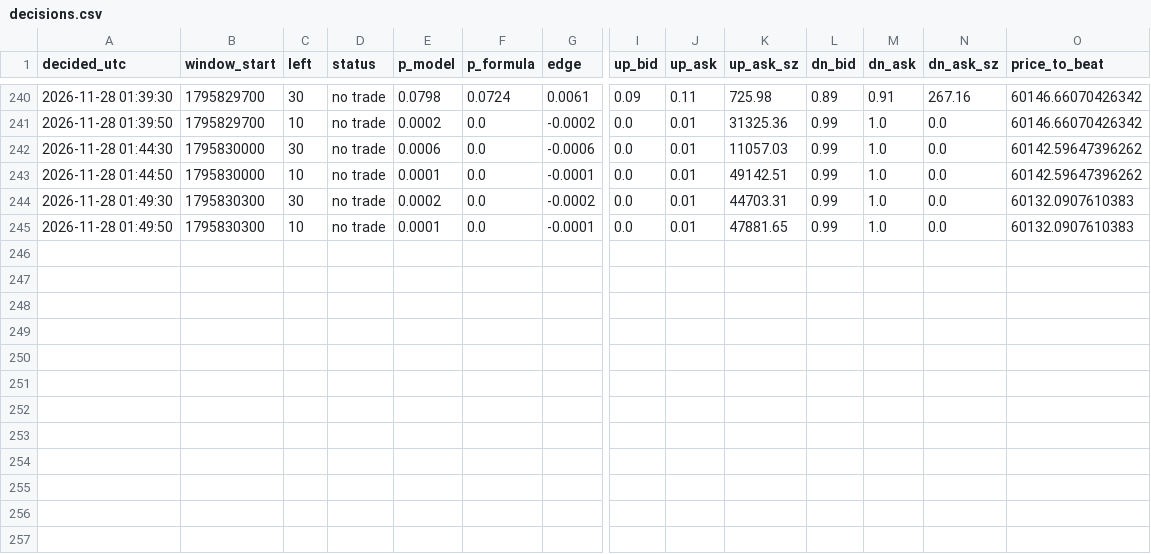
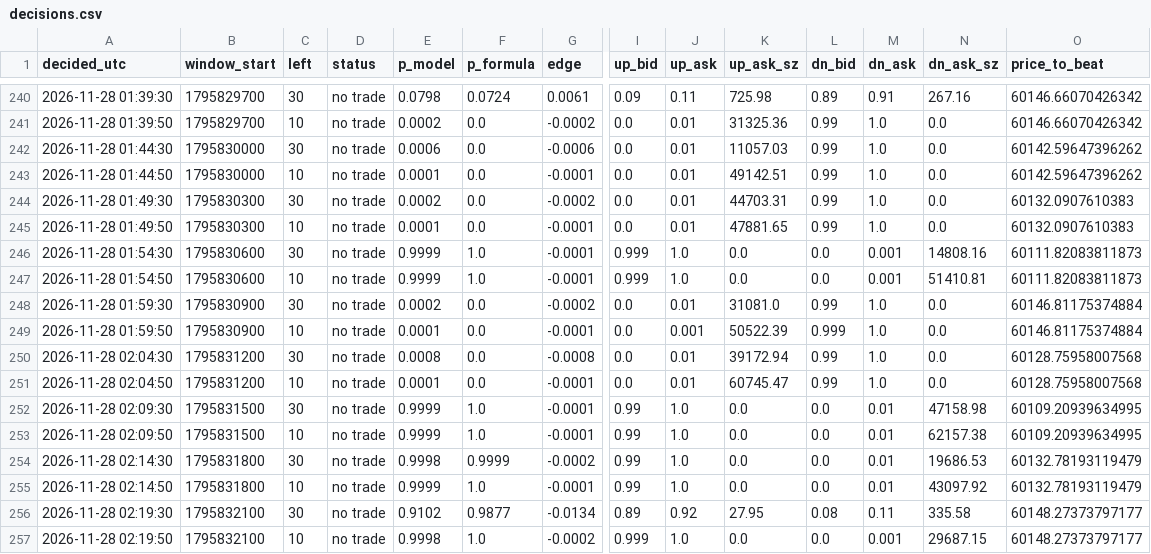
Before and after one commit to X-355/polybot, a CSV file: data/decisions.csv, drawn as a sheet; only a part is shown, gaps mark what is left out; rows hold the shown columns only; the diff names each change by its address in the sheet, - before the commit and + after, or states it on an @@ line.

```diff
--- a/data/decisions.csv
+++ b/data/decisions.csv
+row 246: 2026-11-28 01:54:30 | 1795830600 | 30 | no trade | 0.9999 | 1.0 | -0.0001 | 0.999 | 1.0 | 0.0 | 0.0 | 0.001 | 14808.16 | 60111.82083811873
+row 247: 2026-11-28 01:54:50 | 1795830600 | 10 | no trade | 0.9999 | 1.0 | -0.0001 | 0.999 | 1.0 | 0.0 | 0.0 | 0.001 | 51410.81 | 60111.82083811873
+row 248: 2026-11-28 01:59:30 | 1795830900 | 30 | no trade | 0.0002 | 0.0 | -0.0002 | 0.0 | 0.01 | 31081.0 | 0.99 | 1.0 | 0.0 | 60146.81175374884
+row 249: 2026-11-28 01:59:50 | 1795830900 | 10 | no trade | 0.0001 | 0.0 | -0.0001 | 0.0 | 0.001 | 50522.39 | 0.999 | 1.0 | 0.0 | 60146.81175374884
+row 250: 2026-11-28 02:04:30 | 1795831200 | 30 | no trade | 0.0008 | 0.0 | -0.0008 | 0.0 | 0.01 | 39172.94 | 0.99 | 1.0 | 0.0 | 60128.75958007568
+row 251: 2026-11-28 02:04:50 | 1795831200 | 10 | no trade | 0.0001 | 0.0 | -0.0001 | 0.0 | 0.01 | 60745.47 | 0.99 | 1.0 | 0.0 | 60128.75958007568
+row 252: 2026-11-28 02:09:30 | 1795831500 | 30 | no trade | 0.9999 | 1.0 | -0.0001 | 0.99 | 1.0 | 0.0 | 0.0 | 0.01 | 47158.98 | 60109.20939634995
+row 253: 2026-11-28 02:09:50 | 1795831500 | 10 | no trade | 0.9999 | 1.0 | -0.0001 | 0.99 | 1.0 | 0.0 | 0.0 | 0.01 | 62157.38 | 60109.20939634995
+row 254: 2026-11-28 02:14:30 | 1795831800 | 30 | no trade | 0.9998 | 0.9999 | -0.0002 | 0.99 | 1.0 | 0.0 | 0.0 | 0.01 | 19686.53 | 60132.78193119479
+row 255: 2026-11-28 02:14:50 | 1795831800 | 10 | no trade | 0.9999 | 1.0 | -0.0001 | 0.99 | 1.0 | 0.0 | 0.0 | 0.01 | 43097.92 | 60132.78193119479
+row 256: 2026-11-28 02:19:30 | 1795832100 | 30 | no trade | 0.9102 | 0.9877 | -0.0134 | 0.89 | 0.92 | 27.95 | 0.08 | 0.11 | 335.58 | 60148.27373797177
+row 257: 2026-11-28 02:19:50 | 1795832100 | 10 | no trade | 0.9998 | 1.0 | -0.0002 | 0.999 | 1.0 | 0.0 | 0.0 | 0.001 | 29687.15 | 60148.27373797177
```
Also changed, not shown: 1 other file.
